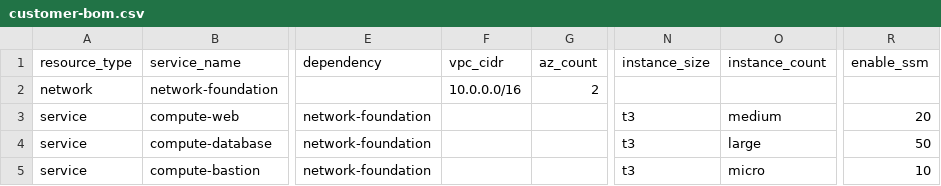
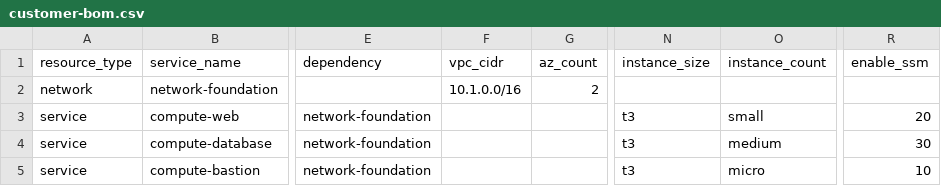
Before and after one commit to manjutrytest/aws-infrastructure-deploy-future-ready, a CSV file: bom/customer-bom.csv, drawn as a sheet; only a part is shown, gaps mark what is left out; the diff names each change by its address in the sheet, - before the commit and + after, or states it on an @@ line.

Commit message:
Update BOM for test deployment
- Reduce instance sizes for cost optimization
- Web: t3.medium  t3.small
- Database: t3.large  t3.medium, 50GB  30GB
- Change VPC CIDR to 10.1.0.0/16 to avoid conflicts
- Ready for first deployment test

```diff
--- a/bom/customer-bom.csv
+++ b/bom/customer-bom.csv
-F2 (vpc_cidr): 10.0.0.0/16
+F2 (vpc_cidr): 10.1.0.0/16
-O3 (instance_count): medium
+O3 (instance_count): small
-O4 (instance_count): large
+O4 (instance_count): medium
-R4 (enable_ssm): 50
+R4 (enable_ssm): 30
```
